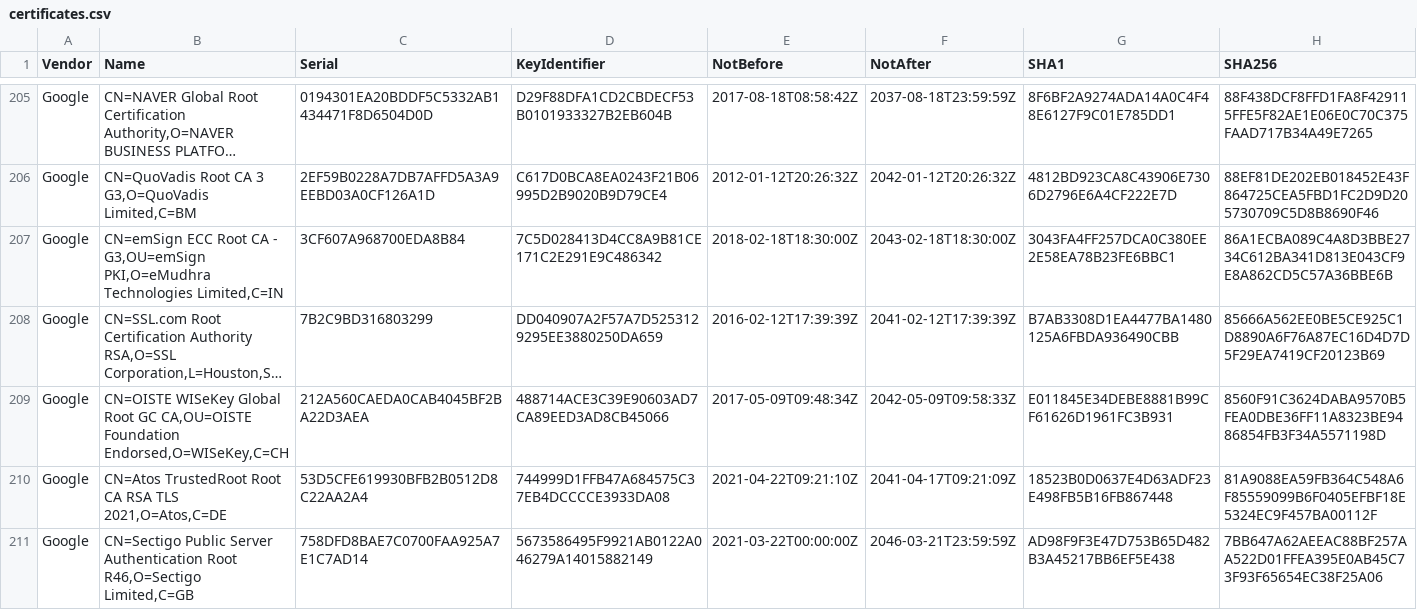
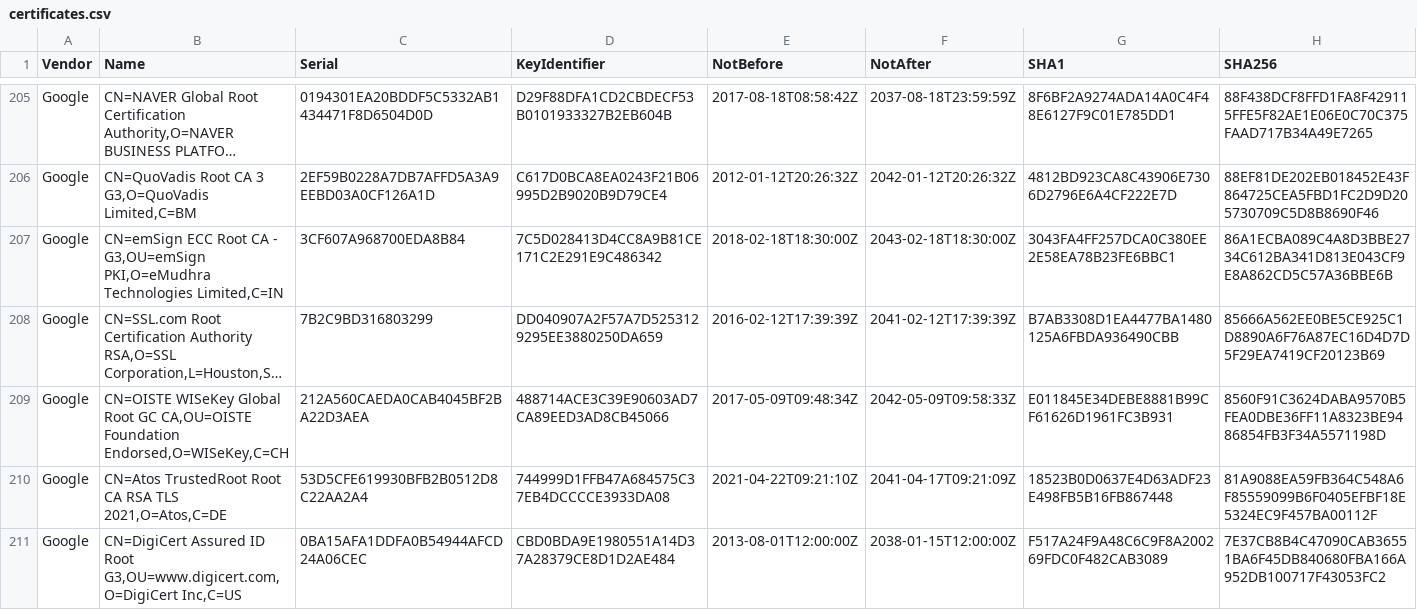
Before and after one commit to tls-inspector/rootca, a CSV file: bundles/certificates.csv, drawn as a sheet; only a part is shown, gaps mark what is left out; the shorter side is filled out with more unchanged rows; long unchanged cells end in …; the diff covers the shown part only.

Commit message:
[Actions] Update CA Bundles

```diff
--- a/bundles/certificates.csv
+++ b/bundles/certificates.csv
@@ -210 +210,2 @@ Google,"CN=OISTE WISeKey Global Root GC CA,OU=OISTE Foundation Endorsed,O=WISeKe
 Google,"CN=Atos TrustedRoot Root CA RSA TLS 2021,O=Atos,C=DE",53D5CFE619930BFB2B0512D8C22AA2A4,744999D1FFB47A684575C37EB4DCCCCE3933DA08,2021-04-22T09:21:10Z,2041-04-17T09:21:09Z,18523B0D0637E4D63ADF23E498FB5B16FB867448,81A9088EA59FB364C548A6F85559099B6F0405EFBF18E5324EC9F457BA00112F
+Google,"CN=DigiCert Assured ID Root G3,OU=www.digicert.com,O=DigiCert Inc,C=US",0BA15AFA1DDFA0B54944AFCD24A06CEC,CBD0BDA9E1980551A14D37A28379CE8D1D2AE484,2013-08-01T12:00:00Z,2038-01-15T12:00:00Z,F517A24F9A48C6C9F8A200269FDC0F482CAB3089,7E37CB8B4C47090CAB36551BA6F45DB840680FBA166A952DB100717F43053FC2
```
Also changed, not shown: 5 added rows elsewhere in this file, 10 other files.
